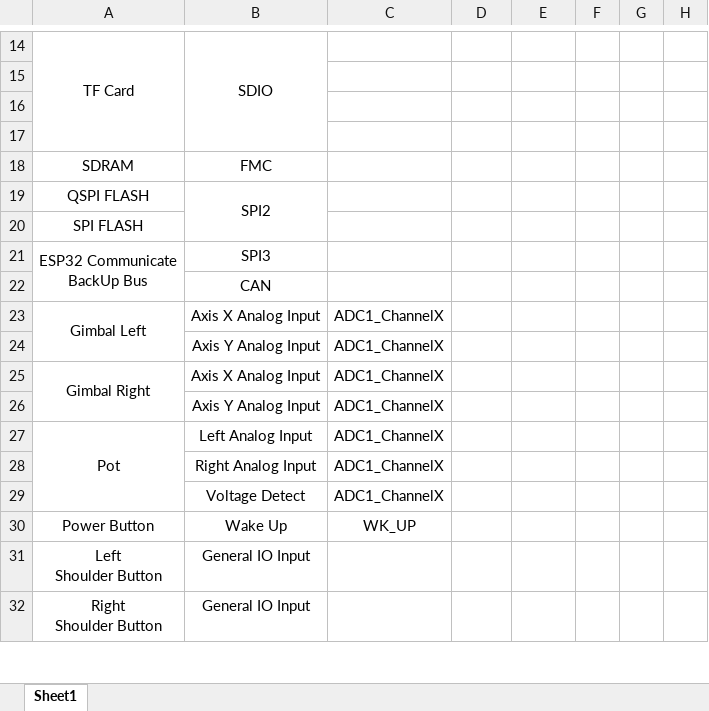
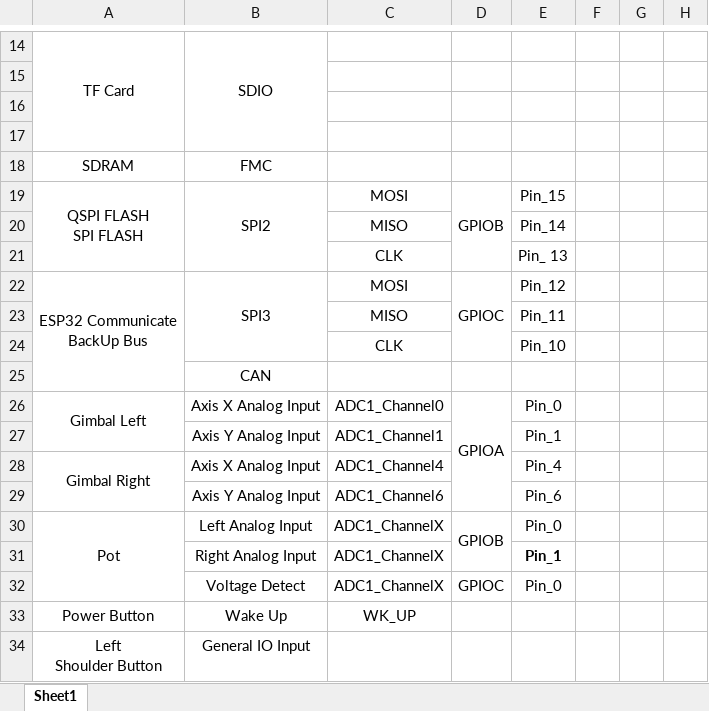
Before and after one commit to P-0-Wder/BitRtos, an Excel workbook: DOC/IO list.xlsx, sheet Sheet1, drawn as a sheet; only a part is shown, gaps mark what is left out; the shorter side is filled out with more unchanged rows; values as stored, in another font and other column widths than the file's, no borders; removed rows and columns are numbered as before the commit, all else as after; ↵ is a line break in a cell; the diff covers the shown part only; the diff names each change by its address in the sheet, - before the commit and + after, or states it on an @@ line.

```diff
--- a/DOC/IO list.xlsx (sheet Sheet1)
+++ b/DOC/IO list.xlsx (sheet Sheet1)
-row 19: QSPI FLASH | SPI2
-row 20: SPI FLASH
+row 19: QSPI FLASH ↵ SPI FLASH | SPI2 | MOSI | GPIOB | Pin_15
+row 20:  |  | MISO |  | Pin_14
+row 21:  |  | CLK |  | Pin_ 13
+B22:B24 merged
-C22: (empty)
+C22: MOSI
-D22: (empty)
+D22: GPIOC
+D22:D24 merged
-E22: (empty)
+E22: Pin_12
+row 23:  |  | MISO |  | Pin_11
+row 24:  |  | CLK |  | Pin_10
-C26: ADC1_ChannelX
+C26: ADC1_Channel0
-D26: (empty)
+D26: GPIOA
+D26:D29 merged
-E26: (empty)
+E26: Pin_0
-C27: ADC1_ChannelX
+C27: ADC1_Channel1
-E27: (empty)
+E27: Pin_1
-C28: ADC1_ChannelX
+C28: ADC1_Channel4
-E28: (empty)
+E28: Pin_4
-C29: ADC1_ChannelX
+C29: ADC1_Channel6
-E29: (empty)
+E29: Pin_6
-D30: (empty)
+D30: GPIOB
+D30:D31 merged
-E30: (empty)
+E30: Pin_0
-E31: (empty)
+E31: Pin_1
-D32: (empty)
+D32: GPIOC
-E32: (empty)
+E32: Pin_0
```
Also changed, not shown: 4 edited cells and merged cells elsewhere in this sheet, 1 other file.
